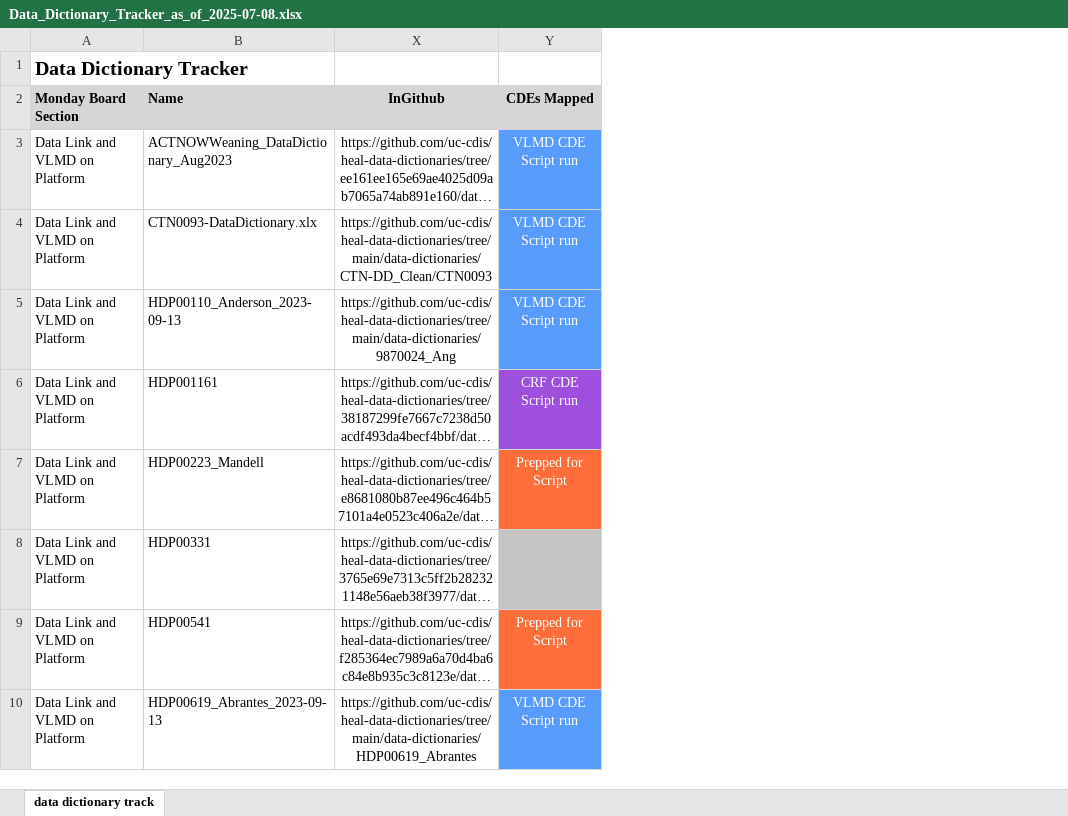
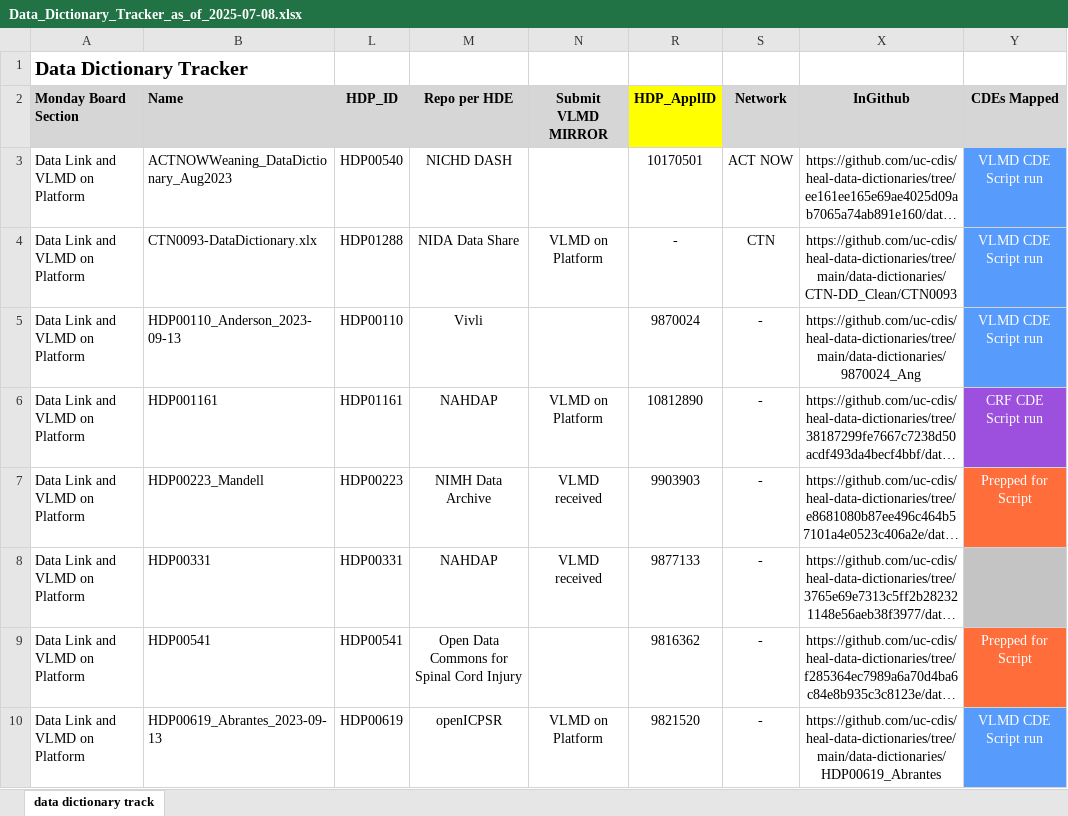
Before and after one commit to lmaefos/CDE_detective, an Excel workbook: CDE_ID_detective_revamp/Data_Dictionary_Tracker_as_of_2025-07-08.xlsx, sheet data dictionary track, drawn as a sheet; only a part is shown; long unchanged cells end in …; values as stored, in another font and other column widths than the file's, no borders; the diff names each change by its address in the sheet, - before the commit and + after, or states it on an @@ line.

Commit message:
Updated VLMD hardcoded version

```diff
--- a/CDE_ID_detective_revamp/Data_Dictionary_Tracker_as_of_2025-07-08.xlsx (sheet data dictionary track)
+++ b/CDE_ID_detective_revamp/Data_Dictionary_Tracker_as_of_2025-07-08.xlsx (sheet data dictionary track)
@@ column L (HDP_ID) unhidden, rows 3-10: HDP00540 | HDP01288 | HDP00110 | HDP01161 | HDP00223 | HDP00331 | HDP00541 | HDP00619 @@
@@ column M (Repo per HDE) unhidden, rows 3-10: NICHD DASH | NIDA Data Share | Vivli | NAHDAP | NIMH Data Archive | NAHDAP | Open Data Commons for Spinal Cord Injury | openICPSR @@
@@ column N (Submit VLMD MIRROR) unhidden, rows 4-10: VLMD on Platform |  | VLMD on Platform | VLMD received | VLMD received |  | VLMD on Platform @@
@@ column R (HDP_ApplID) unhidden, rows 3-10: 10170501 | - | 9870024 | 10812890 | 9903903 | 9877133 | 9816362 | 9821520 @@
@@ column S (Network) unhidden, rows 3-10: ACT NOW | CTN | - | - | - | - | - | - @@
```
Also changed, not shown: 17 other files.
